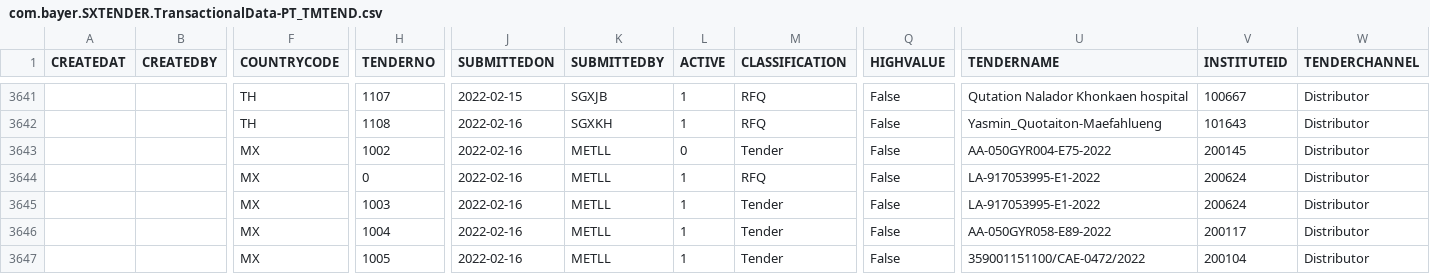
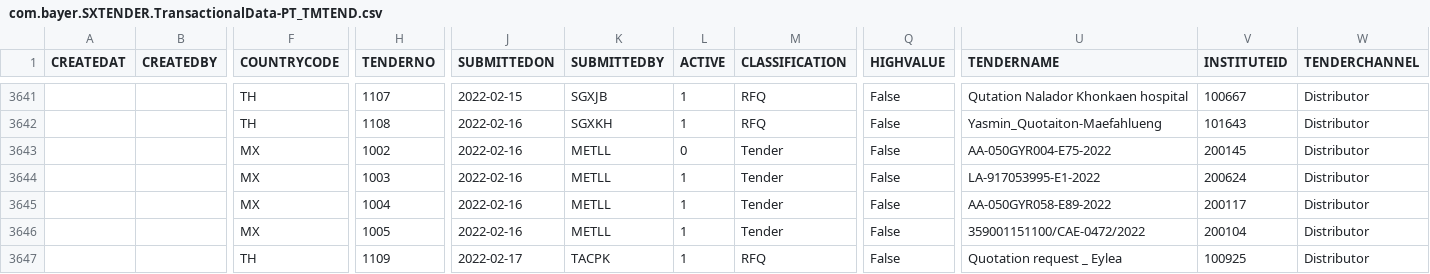
Before and after one commit to mandar-velankar/TNDR_FAST_BACKEND, a CSV file: db/csv/com.bayer.SXTENDER.TransactionalData-PT_TMTEND.csv, drawn as a sheet; only a part is shown, gaps mark what is left out; the shorter side is filled out with more unchanged rows; rows hold the shown columns only; the diff names each change by its address in the sheet, - before the commit and + after, or states it on an @@ line.

```diff
--- a/db/csv/com.bayer.SXTENDER.TransactionalData-PT_TMTEND.csv
+++ b/db/csv/com.bayer.SXTENDER.TransactionalData-PT_TMTEND.csv
-row 3644:  |  | MX | 0 | 2022-02-16 | METLL | 1 | RFQ | False | LA-917053995-E1-2022 | 200624 | Distributor
```
